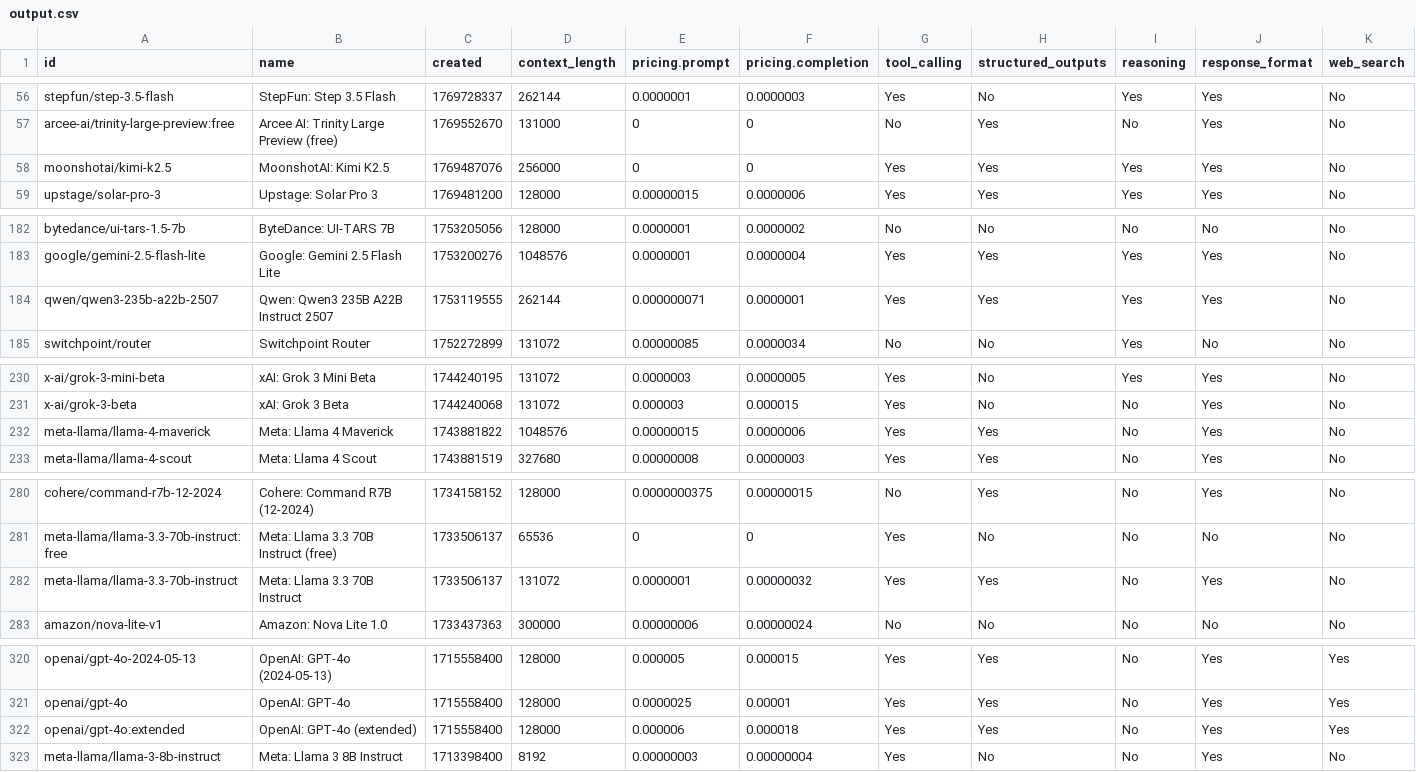
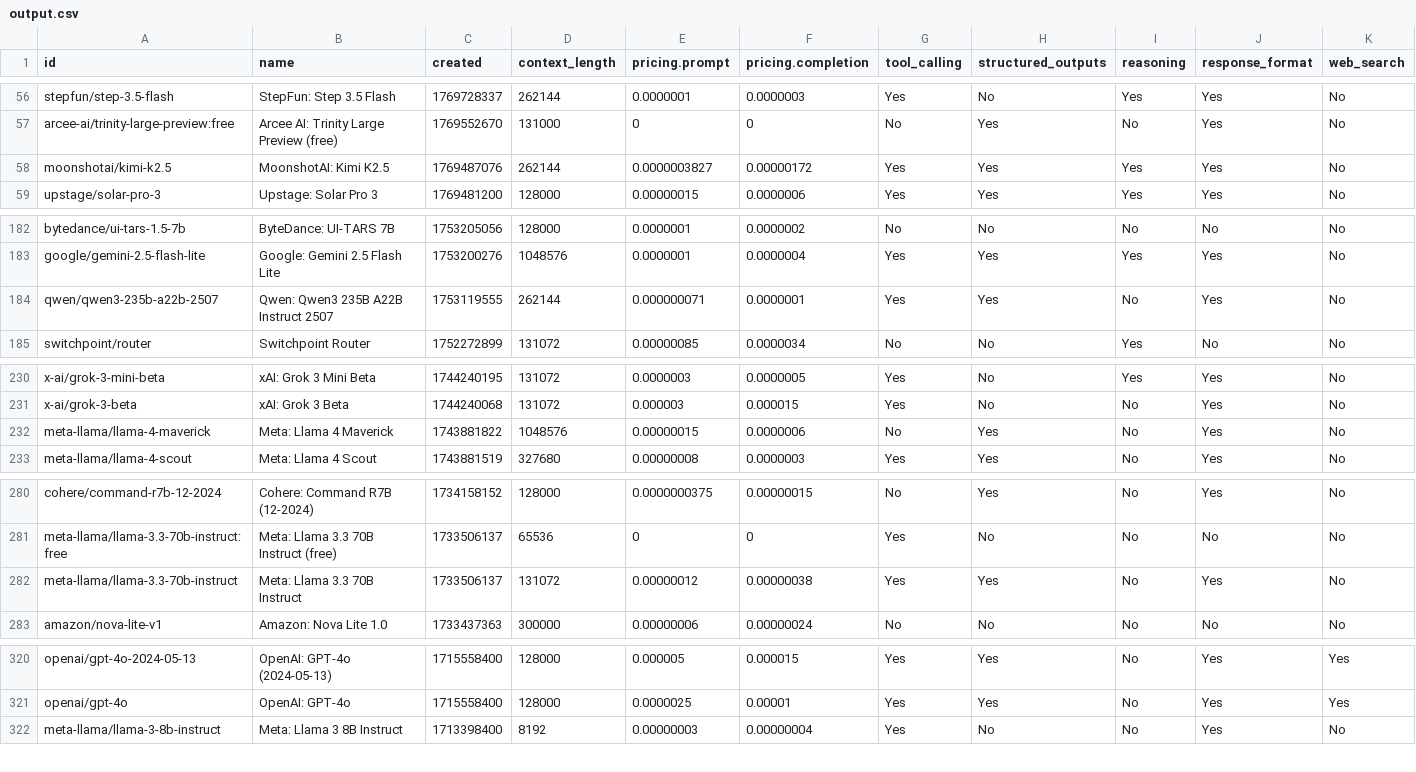
Before and after one commit to jvrck/openrouterlist, a CSV file: data/output.csv, drawn as a sheet; only a part is shown, gaps mark what is left out; the diff covers the shown part only.

```diff
--- a/data/output.csv
+++ b/data/output.csv
@@ -57,3 +57,3 @@ id,name,created,context_length,pricing.prompt,pricing.completion,tool_calling,st
 "arcee-ai/trinity-large-preview:free","Arcee AI: Trinity Large Preview (free)",1769552670,131000,"0","0","No","Yes","No","Yes","No"
-"moonshotai/kimi-k2.5","MoonshotAI: Kimi K2.5",1769487076,256000,"0","0","Yes","Yes","Yes","Yes","No"
+"moonshotai/kimi-k2.5","MoonshotAI: Kimi K2.5",1769487076,262144,"0.0000003827","0.00000172","Yes","Yes","Yes","Yes","No"
 "upstage/solar-pro-3","Upstage: Solar Pro 3",1769481200,128000,"0.00000015","0.0000006","Yes","Yes","Yes","Yes","No"
@@ -183,3 +183,3 @@ id,name,created,context_length,pricing.prompt,pricing.completion,tool_calling,st
 "google/gemini-2.5-flash-lite","Google: Gemini 2.5 Flash Lite",1753200276,1048576,"0.0000001","0.0000004","Yes","Yes","Yes","Yes","No"
-"qwen/qwen3-235b-a22b-2507","Qwen: Qwen3 235B A22B Instruct 2507",1753119555,262144,"0.000000071","0.0000001","Yes","Yes","Yes","Yes","No"
+"qwen/qwen3-235b-a22b-2507","Qwen: Qwen3 235B A22B Instruct 2507",1753119555,262144,"0.000000071","0.0000001","Yes","Yes","No","Yes","No"
 "switchpoint/router","Switchpoint Router",1752272899,131072,"0.00000085","0.0000034","No","No","Yes","No","No"
@@ -231,3 +231,3 @@ id,name,created,context_length,pricing.prompt,pricing.completion,tool_calling,st
 "x-ai/grok-3-beta","xAI: Grok 3 Beta",1744240068,131072,"0.000003","0.000015","Yes","No","No","Yes","No"
-"meta-llama/llama-4-maverick","Meta: Llama 4 Maverick",1743881822,1048576,"0.00000015","0.0000006","Yes","Yes","No","Yes","No"
+"meta-llama/llama-4-maverick","Meta: Llama 4 Maverick",1743881822,1048576,"0.00000015","0.0000006","No","Yes","No","Yes","No"
 "meta-llama/llama-4-scout","Meta: Llama 4 Scout",1743881519,327680,"0.00000008","0.0000003","Yes","Yes","No","Yes","No"
@@ -281,3 +281,3 @@ id,name,created,context_length,pricing.prompt,pricing.completion,tool_calling,st
 "meta-llama/llama-3.3-70b-instruct:free","Meta: Llama 3.3 70B Instruct (free)",1733506137,65536,"0","0","Yes","No","No","No","No"
-"meta-llama/llama-3.3-70b-instruct","Meta: Llama 3.3 70B Instruct",1733506137,131072,"0.0000001","0.00000032","Yes","Yes","No","Yes","No"
+"meta-llama/llama-3.3-70b-instruct","Meta: Llama 3.3 70B Instruct",1733506137,131072,"0.00000012","0.00000038","Yes","Yes","No","Yes","No"
 "amazon/nova-lite-v1","Amazon: Nova Lite 1.0",1733437363,300000,"0.00000006","0.00000024","No","No","No","No","No"
@@ -321,3 +321,2 @@ id,name,created,context_length,pricing.prompt,pricing.completion,tool_calling,st
 "openai/gpt-4o","OpenAI: GPT-4o",1715558400,128000,"0.0000025","0.00001","Yes","Yes","No","Yes","Yes"
-"openai/gpt-4o:extended","OpenAI: GPT-4o (extended)",1715558400,128000,"0.000006","0.000018","Yes","Yes","No","Yes","Yes"
 "meta-llama/llama-3-8b-instruct","Meta: Llama 3 8B Instruct",1713398400,8192,"0.00000003","0.00000004","Yes","No","No","Yes","No"
```
Also changed, not shown: 3 edited cells elsewhere in this file, 2 other files.
